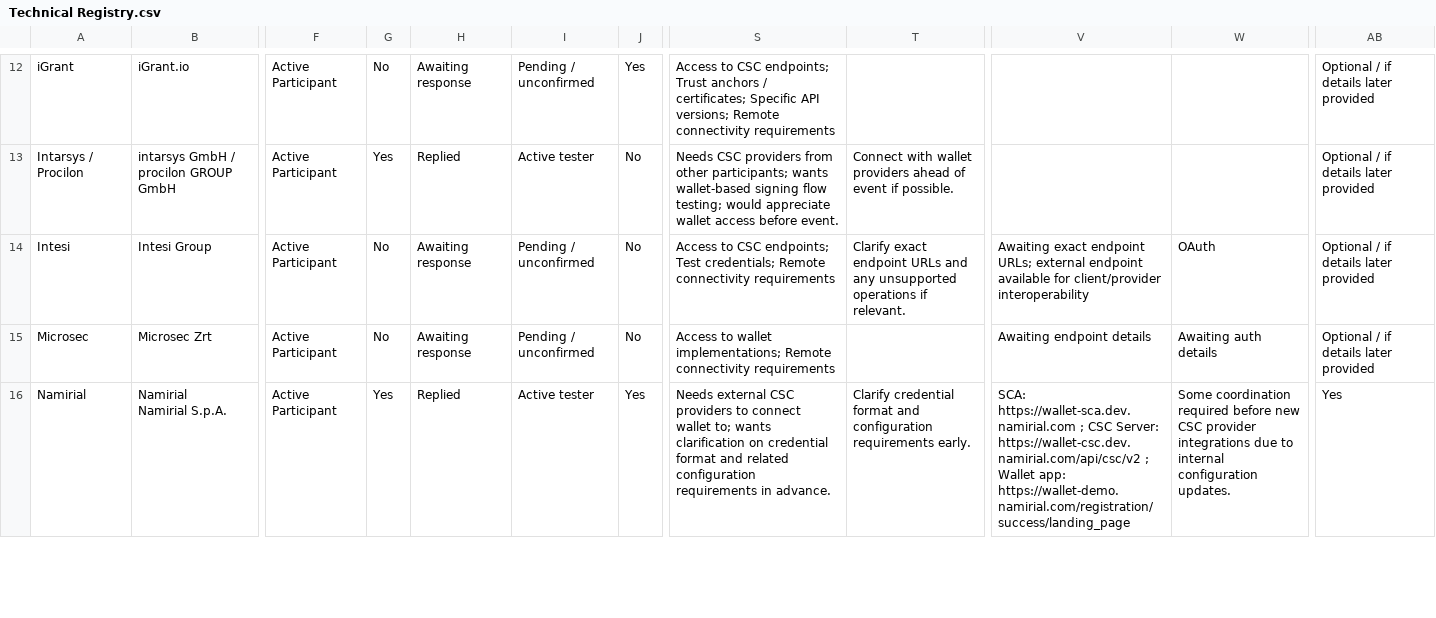
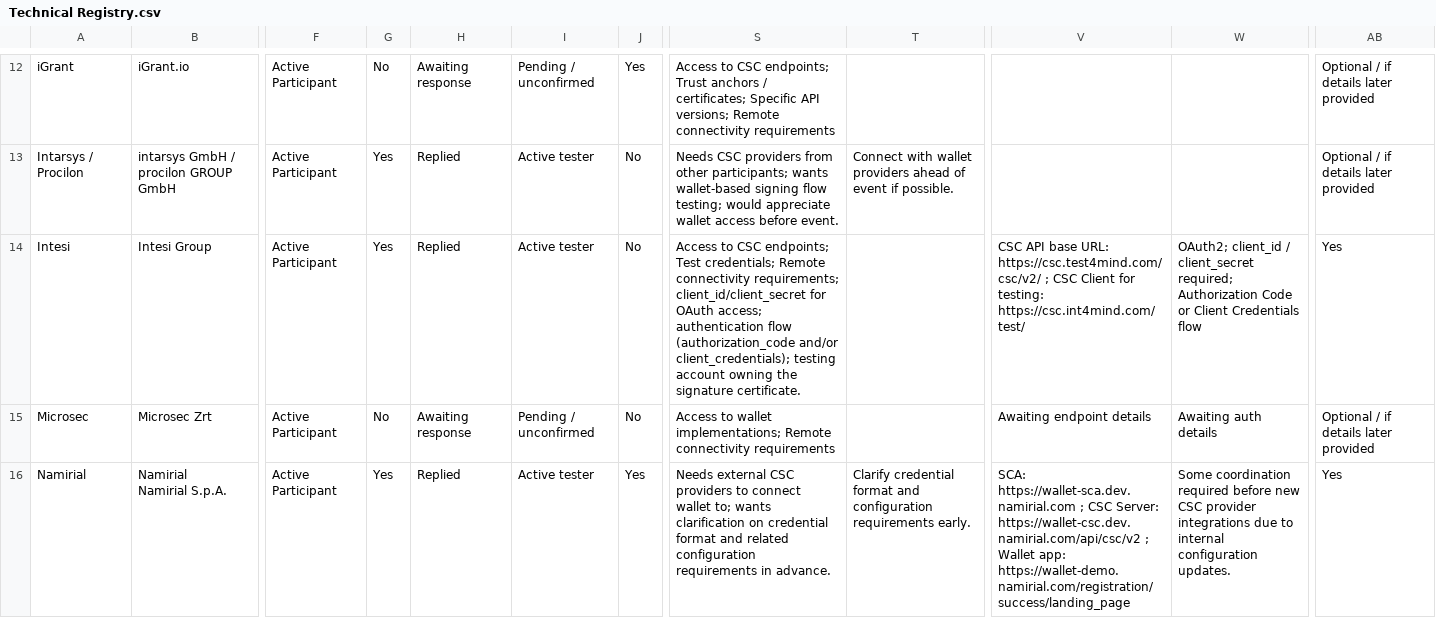
Before and after one commit to JorgeFrias/CSC-Interop-Event-Web, a CSV file: SourceData/Technical Registry.csv, drawn as a sheet; only a part is shown, gaps mark what is left out; the diff names each change by its address in the sheet, - before the commit and + after, or states it on an @@ line.

Commit message:
Updated Intesi data.

```diff
--- a/SourceData/Technical Registry.csv
+++ b/SourceData/Technical Registry.csv
-G14: No
+G14: Yes
-H14: Awaiting response
+H14: Replied
-I14: Pending / unconfirmed
+I14: Active tester
-S14: …Remote connectivity requirements
+S14: …Remote connectivity requirements; client_id/client_secret for OAuth access; authentication flow (authorization_code and/or client_credentials); testing account owning the signature certificate.
-T14: Clarify exact endpoint URLs and any unsupported operations if relevant.
+T14: (empty)
-V14: Awaiting exact endpoint URLs; external endpoint available for client/provider interoperability
+V14: CSC API base URL: https://csc.test4mind.com/csc/v2/ ; CSC Client for testing: https://csc.int4mind.com/test/
-W14: OAuth
+W14: OAuth2; client_id / client_secret required; Authorization Code or Client Credentials flow
-AB14: Optional / if details later provided
+AB14: Yes
```
Also changed, not shown: SourceData/Connection Details.csv, 1 other file.
